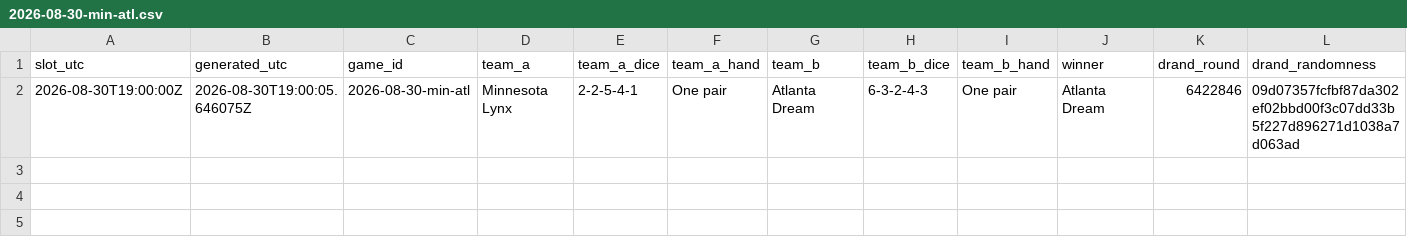
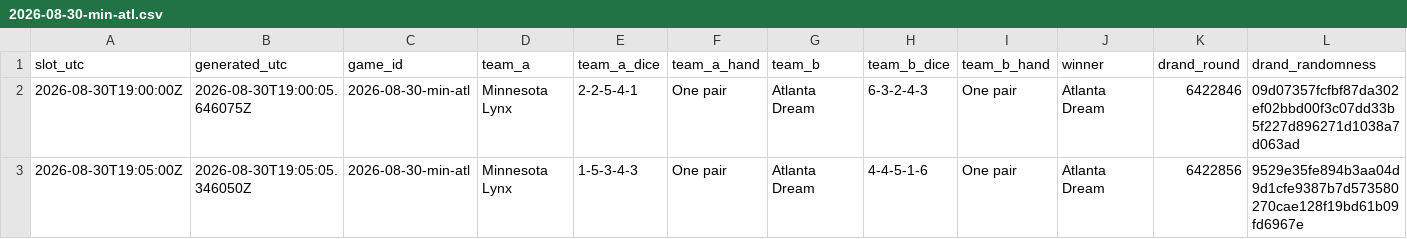
Before and after one commit to shabahren/wnba-dice-poker, a CSV file: data/2026-08-30-min-atl.csv, drawn as a sheet; the diff names each change by its address in the sheet, - before the commit and + after, or states it on an @@ line.

Commit message:
Add real-time Dice Poker result 2026-08-30 19:05 UTC

```diff
--- a/data/2026-08-30-min-atl.csv
+++ b/data/2026-08-30-min-atl.csv
+row 3: 2026-08-30T19:05:00Z | 2026-08-30T19:05:05.346050Z | 2026-08-30-min-atl | Minnesota Lynx | 1-5-3-4-3 | One pair | Atlanta Dream | 4-4-5-1-6 | One pair | Atlanta Dream | 6422856 | 9529e35fe894b3aa04d9d1cfe9387b7d573580270cae128f19bd61b09fd6967e
```
